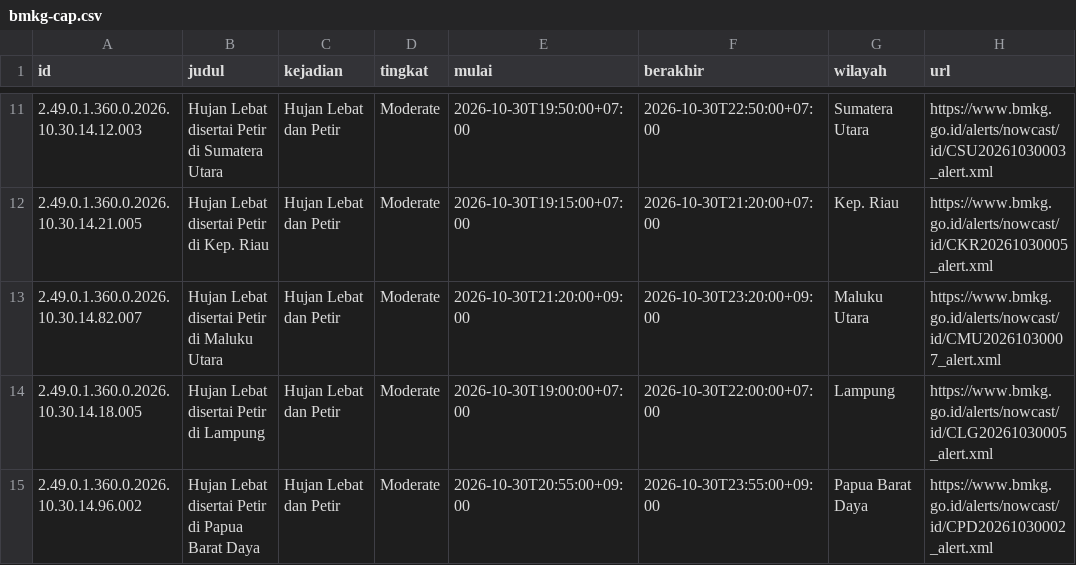
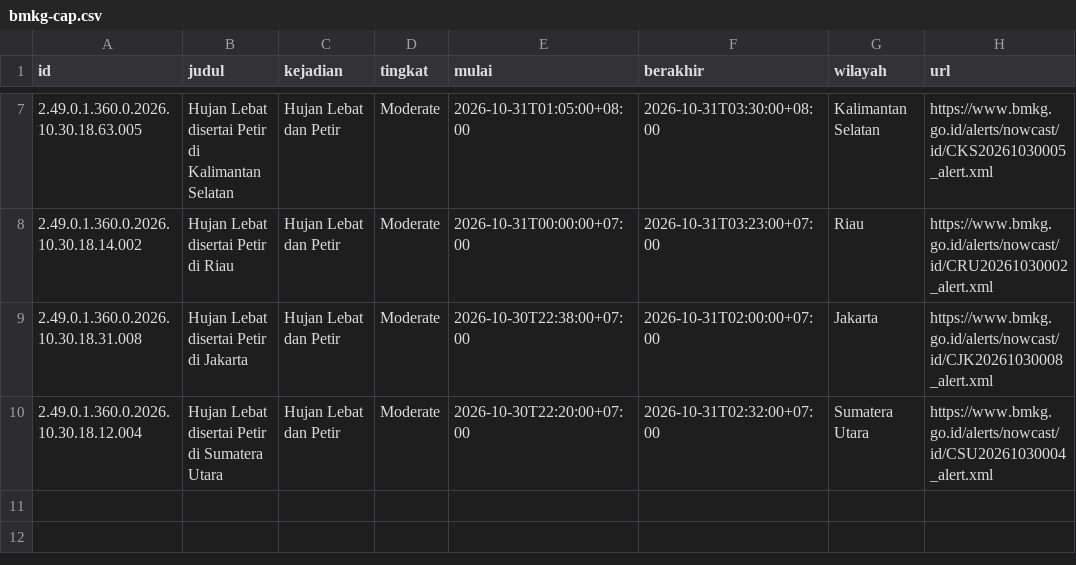
Before and after one commit to pantau-bencana/karhutla-dashboard, a CSV file: data/live/bmkg-cap.csv, drawn as a sheet; only a part is shown, gaps mark what is left out; the diff covers the shown part only.

```diff
--- a/data/live/bmkg-cap.csv
+++ b/data/live/bmkg-cap.csv
@@ -11,5 +7,4 @@ id,judul,kejadian,tingkat,mulai,berakhir,wilayah,url
-2.49.0.1.360.0.2026.10.30.14.12.003,Hujan Lebat disertai Petir di Sumatera Utara,Hujan Lebat dan Petir,Moderate,2026-10-30T19:50:00+07:00,2026-10-30T22:50:00+07:00,Sumatera Utara,https://www.bmkg.go.id/alerts/nowcast/id/CSU20261030003_alert.xml
-2.49.0.1.360.0.2026.10.30.14.21.005,Hujan Lebat disertai Petir di Kep. Riau,Hujan Lebat dan Petir,Moderate,2026-10-30T19:15:00+07:00,2026-10-30T21:20:00+07:00,Kep. Riau,https://www.bmkg.go.id/alerts/nowcast/id/CKR20261030005_alert.xml
-2.49.0.1.360.0.2026.10.30.14.82.007,Hujan Lebat disertai Petir di Maluku Utara,Hujan Lebat dan Petir,Moderate,2026-10-30T21:20:00+09:00,2026-10-30T23:20:00+09:00,Maluku Utara,https://www.bmkg.go.id/alerts/nowcast/id/CMU20261030007_alert.xml
-2.49.0.1.360.0.2026.10.30.14.18.005,Hujan Lebat disertai Petir di Lampung,Hujan Lebat dan Petir,Moderate,2026-10-30T19:00:00+07:00,2026-10-30T22:00:00+07:00,Lampung,https://www.bmkg.go.id/alerts/nowcast/id/CLG20261030005_alert.xml
-2.49.0.1.360.0.2026.10.30.14.96.002,Hujan Lebat disertai Petir di Papua Barat Daya,Hujan Lebat dan Petir,Moderate,2026-10-30T20:55:00+09:00,2026-10-30T23:55:00+09:00,Papua Barat Daya,https://www.bmkg.go.id/alerts/nowcast/id/CPD20261030002_alert.xml
+2.49.0.1.360.0.2026.10.30.18.63.005,Hujan Lebat disertai Petir di Kalimantan Selatan,Hujan Lebat dan Petir,Moderate,2026-10-31T01:05:00+08:00,2026-10-31T03:30:00+08:00,Kalimantan Selatan,https://www.bmkg.go.id/alerts/nowcast/id/CKS20261030005_alert.xml
+2.49.0.1.360.0.2026.10.30.18.14.002,Hujan Lebat disertai Petir di Riau,Hujan Lebat dan Petir,Moderate,2026-10-31T00:00:00+07:00,2026-10-31T03:23:00+07:00,Riau,https://www.bmkg.go.id/alerts/nowcast/id/CRU20261030002_alert.xml
+2.49.0.1.360.0.2026.10.30.18.31.008,Hujan Lebat disertai Petir di Jakarta,Hujan Lebat dan Petir,Moderate,2026-10-30T22:38:00+07:00,2026-10-31T02:00:00+07:00,Jakarta,https://www.bmkg.go.id/alerts/nowcast/id/CJK20261030008_alert.xml
+2.49.0.1.360.0.2026.10.30.18.12.004,Hujan Lebat disertai Petir di Sumatera Utara,Hujan Lebat dan Petir,Moderate,2026-10-30T22:20:00+07:00,2026-10-31T02:32:00+07:00,Sumatera Utara,https://www.bmkg.go.id/alerts/nowcast/id/CSU20261030004_alert.xml
```
Also changed, not shown: 4 removed rows and 26 edited cells elsewhere in this file, data/live/bmkg-cap-prov.csv, data/live/gfwed-kabupaten.csv, 17 other files.
